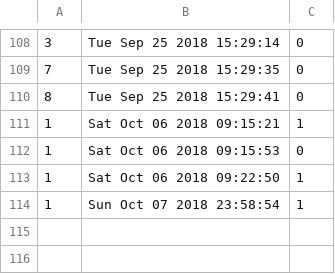
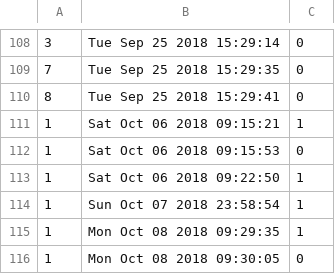
Before and after one commit to yasoso/ibeacon_server, a CSV file: log.csv, drawn as a sheet; only a part is shown, gaps mark what is left out.

```diff
--- a/log.csv
+++ b/log.csv
@@ -114 +114,3 @@
 1,"Sun Oct 07 2018 23:58:54",1
+1,"Mon Oct 08 2018 09:29:35",1
+1,"Mon Oct 08 2018 09:30:05",0
```
Also changed, not shown: 1 other file.
